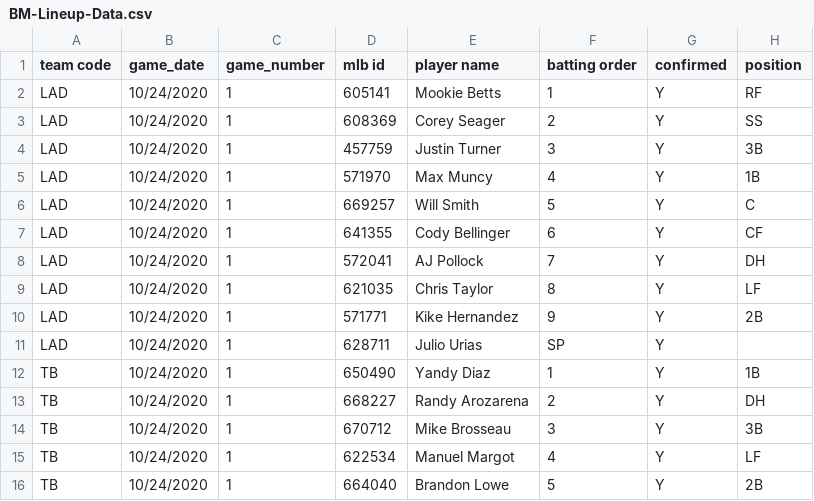
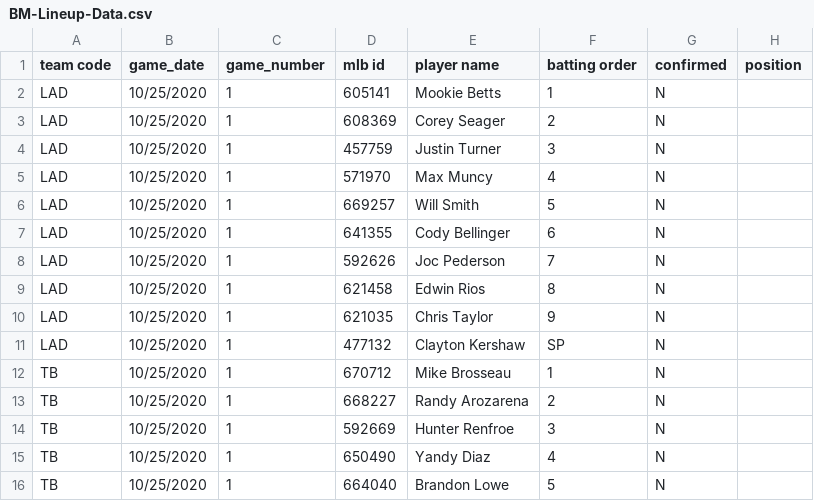
Before and after one commit to justinmof/MLBSheets-CSV-Files, a CSV file: BM-Lineup-Data.csv, drawn as a sheet; only a part is shown; the diff covers the shown part only.

```diff
--- a/BM-Lineup-Data.csv
+++ b/BM-Lineup-Data.csv
@@ -1,16 +1,16 @@
 team code, game_date, game_number, mlb id, player name, batting order, confirmed, position
-LAD,10/24/2020,1,605141,Mookie Betts,1,Y,RF
-LAD,10/24/2020,1,608369,Corey Seager,2,Y,SS
-LAD,10/24/2020,1,457759,Justin Turner,3,Y,3B
-LAD,10/24/2020,1,571970,Max Muncy,4,Y,1B
-LAD,10/24/2020,1,669257,Will Smith,5,Y,C
-LAD,10/24/2020,1,641355,Cody Bellinger,6,Y,CF
-LAD,10/24/2020,1,572041,AJ Pollock,7,Y,DH
-LAD,10/24/2020,1,621035,Chris Taylor,8,Y,LF
-LAD,10/24/2020,1,571771,Kike Hernandez,9,Y,2B
-LAD,10/24/2020,1,628711,Julio Urias,SP,Y,
-TB,10/24/2020,1,650490,Yandy Diaz,1,Y,1B
-TB,10/24/2020,1,668227,Randy Arozarena,2,Y,DH
-TB,10/24/2020,1,670712,Mike Brosseau,3,Y,3B
-TB,10/24/2020,1,622534,Manuel Margot,4,Y,LF
-TB,10/24/2020,1,664040,Brandon Lowe,5,Y,2B
+LAD,10/25/2020,1,605141,Mookie Betts,1,N,
+LAD,10/25/2020,1,608369,Corey Seager,2,N,
+LAD,10/25/2020,1,457759,Justin Turner,3,N,
+LAD,10/25/2020,1,571970,Max Muncy,4,N,
+LAD,10/25/2020,1,669257,Will Smith,5,N,
+LAD,10/25/2020,1,641355,Cody Bellinger,6,N,
+LAD,10/25/2020,1,592626,Joc Pederson,7,N,
+LAD,10/25/2020,1,621458,Edwin Rios,8,N,
+LAD,10/25/2020,1,621035,Chris Taylor,9,N,
+LAD,10/25/2020,1,477132,Clayton Kershaw,SP,N,
+TB,10/25/2020,1,670712,Mike Brosseau,1,N,
+TB,10/25/2020,1,668227,Randy Arozarena,2,N,
+TB,10/25/2020,1,592669,Hunter Renfroe,3,N,
+TB,10/25/2020,1,650490,Yandy Diaz,4,N,
+TB,10/25/2020,1,664040,Brandon Lowe,5,N,
```
Also changed, not shown: 24 edited cells elsewhere in this file, BM-Lineup-Data1.csv.
